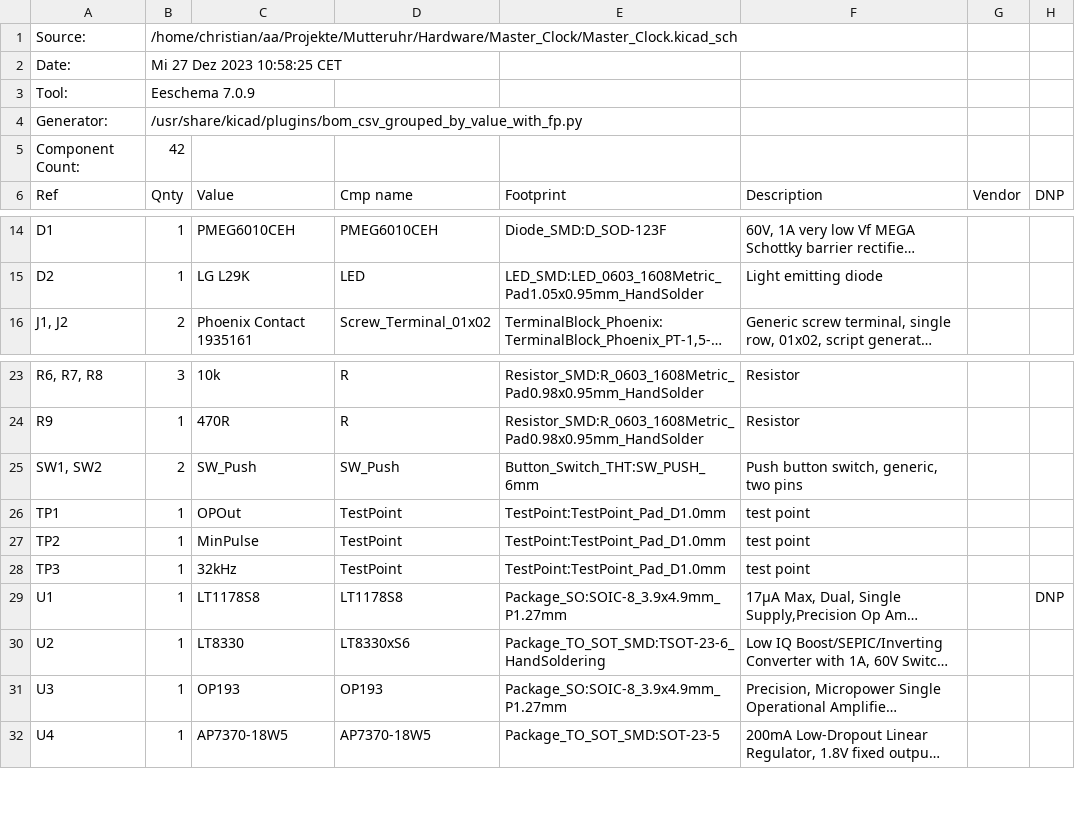
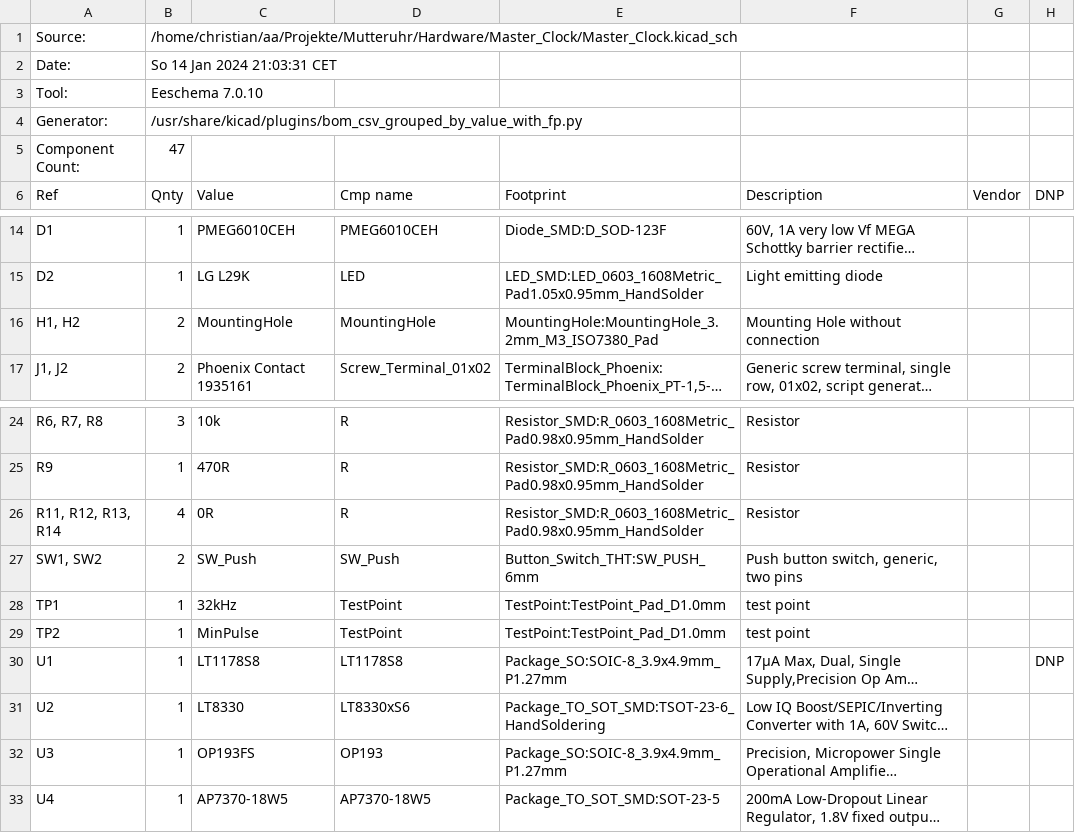
Before and after one commit to c-mauderer/Master-Clock, a CSV file: Hardware/Master_Clock/Output/BOM.csv, drawn as a sheet; only a part is shown, gaps mark what is left out; long unchanged cells end in …; removed rows and columns are numbered as before the commit, all else as after; the diff names each change by its address in the sheet, - before the commit and + after, or states it on an @@ line.

```diff
--- a/Hardware/Master_Clock/Output/BOM.csv
+++ b/Hardware/Master_Clock/Output/BOM.csv
-B2: Mi 27 Dez 2023 10:58:25 CET
+B2: So 14 Jan 2024 21:03:31 CET
-B3: Eeschema 7.0.9
+B3: Eeschema 7.0.10
-B5: 42
+B5: 47
+row 16: H1, H2 | 2 | MountingHole | MountingHole | MountingHole:MountingHole_3.2mm_M3_ISO7380_Pad | Mounting Hole without connection
+row 26: R11, R12, R13, R14 | 4 | 0R | R | Resistor_SMD:R_0603_1608Metric_Pad0.98x0.95mm_HandSolder | Resistor
-C28: OPOut
+C28: 32kHz
-row 28: TP3 | 1 | 32kHz | TestPoint | TestPoint:TestPoint_Pad_D1.0mm | test point
-C32: OP193
+C32: OP193FS
```
Also changed, not shown: 1 other file.
